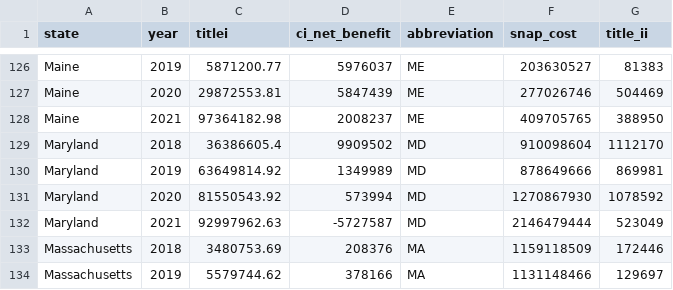
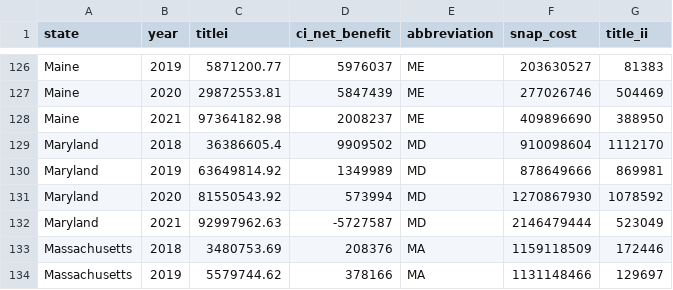
Before and after one commit to policy-design-lab/data-import, a CSV file: all-programs-summary/topline.csv, drawn as a sheet; only a part is shown, gaps mark what is left out; the diff covers the shown part only.

Commit message:
25 feature update top line numbers (#26)
* Add code to update SNAP topline numbers.

* Update CHANGELOG.

```diff
--- a/all-programs-summary/topline.csv
+++ b/all-programs-summary/topline.csv
@@ -127,3 +127,3 @@ Maine,2019,5871200.77,5976037,ME,203630527,81383
 Maine,2020,29872553.81,5847439,ME,277026746,504469
-Maine,2021,97364182.98,2008237,ME,409705765,388950
+Maine,2021,97364182.98,2008237,ME,409896690,388950
 Maryland,2018,36386605.4,9909502,MD,910098604,1112170
```
Also changed, not shown: 4 added rows and 6 edited cells elsewhere in this file, 4 other files.
